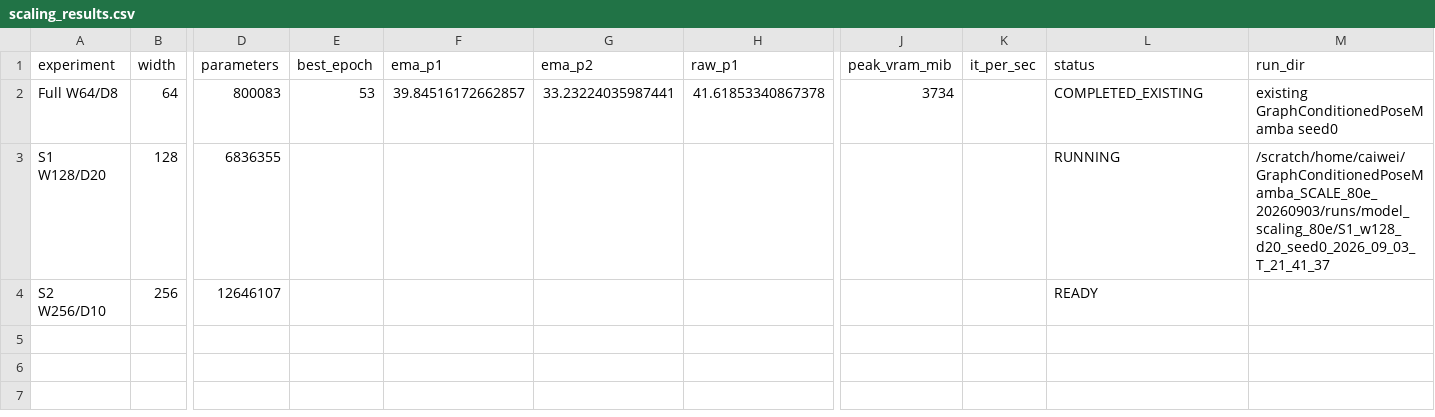
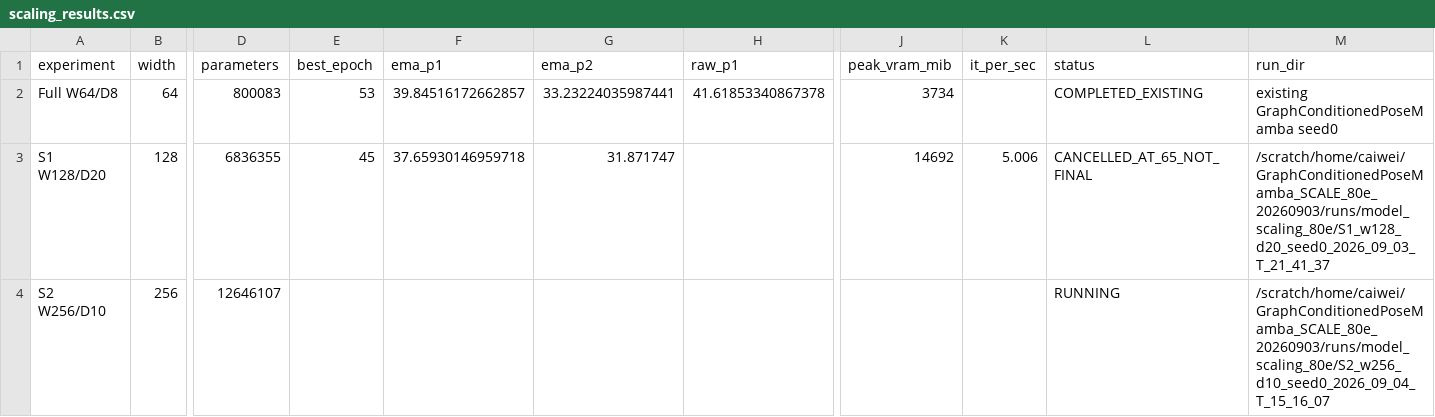
Before and after one commit to Fubuyunhua/GraphConditionedPoseMamba, a CSV file: .experiments/model_scaling_80e_20260903/scaling_results.csv, drawn as a sheet; only a part is shown, gaps mark what is left out; the diff names each change by its address in the sheet, - before the commit and + after, or states it on an @@ line.

Commit message:
cancel S1 and prioritize W256 scale run

```diff
--- a/.experiments/model_scaling_80e_20260903/scaling_results.csv
+++ b/.experiments/model_scaling_80e_20260903/scaling_results.csv
-E3 (best_epoch): (empty)
+E3 (best_epoch): 45
-F3 (ema_p1): (empty)
+F3 (ema_p1): 37.65930146959718
-G3 (ema_p2): (empty)
+G3 (ema_p2): 31.871747
-J3 (peak_vram_mib): (empty)
+J3 (peak_vram_mib): 14692
-K3 (it_per_sec): (empty)
+K3 (it_per_sec): 5.006
-L3 (status): RUNNING
+L3 (status): CANCELLED_AT_65_NOT_FINAL
-L4 (status): READY
+L4 (status): RUNNING
-M4 (run_dir): (empty)
+M4 (run_dir): /scratch/home/caiwei/GraphConditionedPoseMamba_SCALE_80e_20260903/runs/model_scaling_80e/S2_w256_d10_seed0_2026_09_04_T_15_16_07
```
Also changed, not shown: 8 other files.
